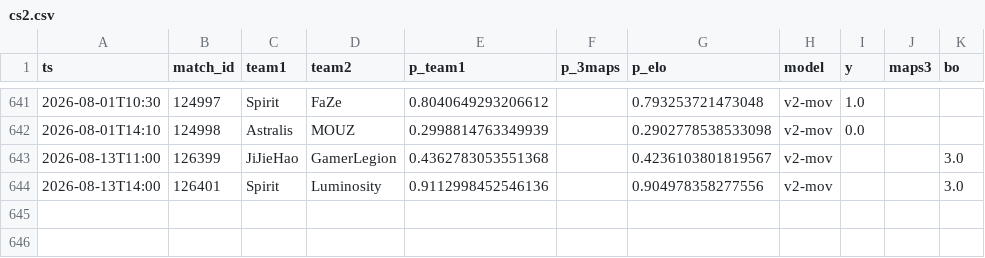
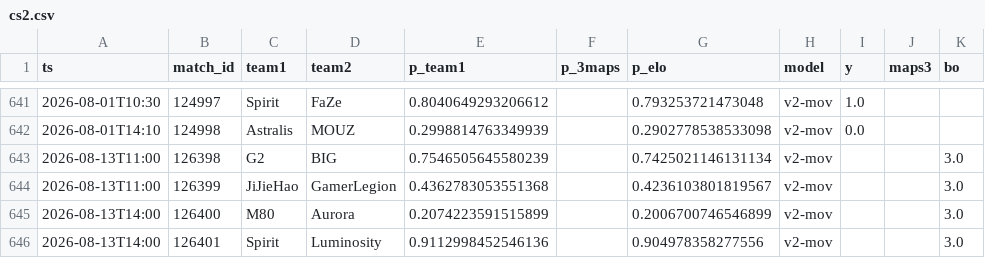
Before and after one commit to azcal/forecasting-lab, a CSV file: data/cs2.csv, drawn as a sheet; only a part is shown, gaps mark what is left out; the diff names each change by its address in the sheet, - before the commit and + after, or states it on an @@ line.

Commit message:
dashboard data 2026-08-12

```diff
--- a/data/cs2.csv
+++ b/data/cs2.csv
+row 643: 2026-08-13T11:00 | 126398 | G2 | BIG | 0.7546505645580239 |  | 0.7425021146131134 | v2-mov |  |  | 3.0
+row 645: 2026-08-13T14:00 | 126400 | M80 | Aurora | 0.2074223591515899 |  | 0.2006700746546899 | v2-mov |  |  | 3.0
```
